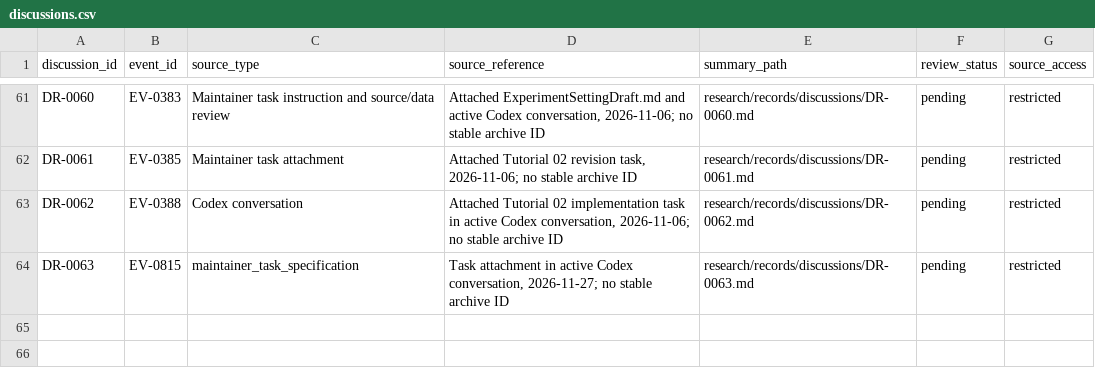
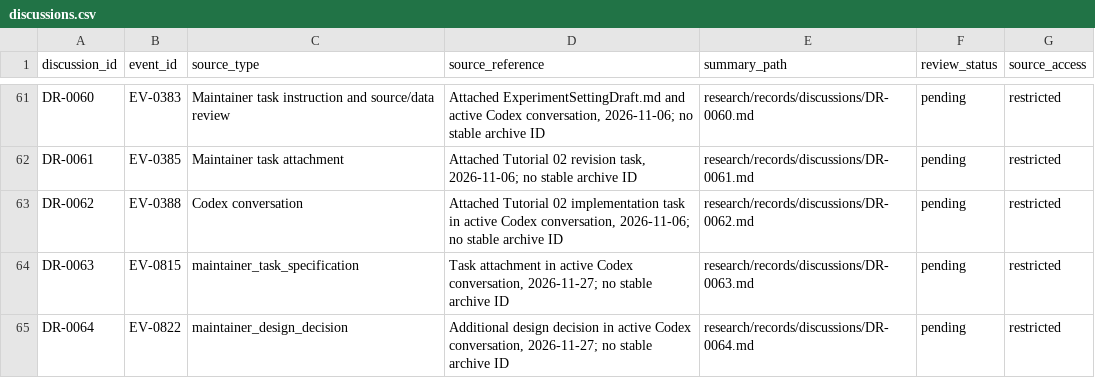
Before and after one commit to global-hydrodynamics/cmf_v5_beta, a CSV file: research/discussions.csv, drawn as a sheet; only a part is shown, gaps mark what is left out; the diff names each change by its address in the sheet, - before the commit and + after, or states it on an @@ line.

```diff
--- a/research/discussions.csv
+++ b/research/discussions.csv
+row 65: DR-0064 | EV-0822 | maintainer_design_decision | Additional design decision in active Codex conversation, 2026-11-27; no stable archive ID | research/records/discussions/DR-0064.md | pending | restricted
```
Also changed, not shown: research/development_tasks.csv, research/events.csv, 55 other files.
